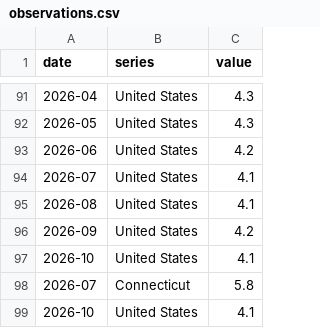
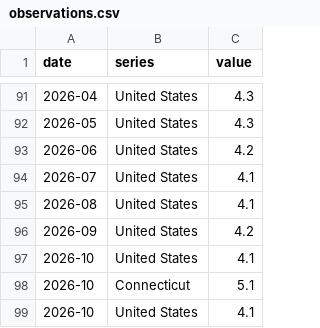
Before and after one commit to alexvnesta/ct-signal, a CSV file: indicator/unemployment/observations.csv, drawn as a sheet; only a part is shown, gaps mark what is left out; the diff covers the shown part only.

```diff
--- a/indicator/unemployment/observations.csv
+++ b/indicator/unemployment/observations.csv
@@ -97,3 +97,3 @@ date,series,value
 2026-10,United States,4.1
-2026-07,Connecticut,5.8
+2026-10,Connecticut,5.1
 2026-10,United States,4.1
```
Also changed, not shown: 3 added rows, 3 removed rows and 42 edited cells elsewhere in this file, 42 other files.
